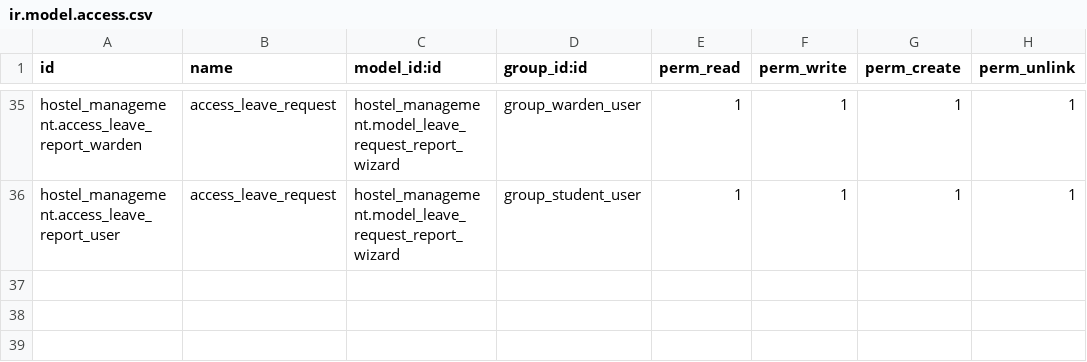
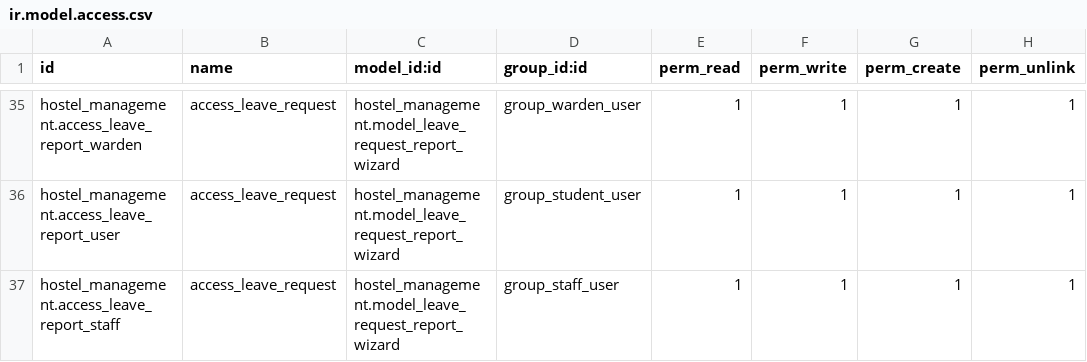
Before and after one commit to fastfarrr/cybro, a CSV file: hostel_management/security/ir.model.access.csv, drawn as a sheet; only a part is shown, gaps mark what is left out.

Commit message:
[UPDATE] ODOO REPORTING

```diff
--- a/hostel_management/security/ir.model.access.csv
+++ b/hostel_management/security/ir.model.access.csv
@@ -36 +36,2 @@ hostel_management.access_leave_report_warden,access_leave_request,hostel_managem
 hostel_management.access_leave_report_user,access_leave_request,hostel_management.model_leave_request_report_wizard,group_student_user,1,1,1,1
+hostel_management.access_leave_report_staff,access_leave_request,hostel_management.model_leave_request_report_wizard,group_staff_user,1,1,1,1
```
Also changed, not shown: 9 other files.
